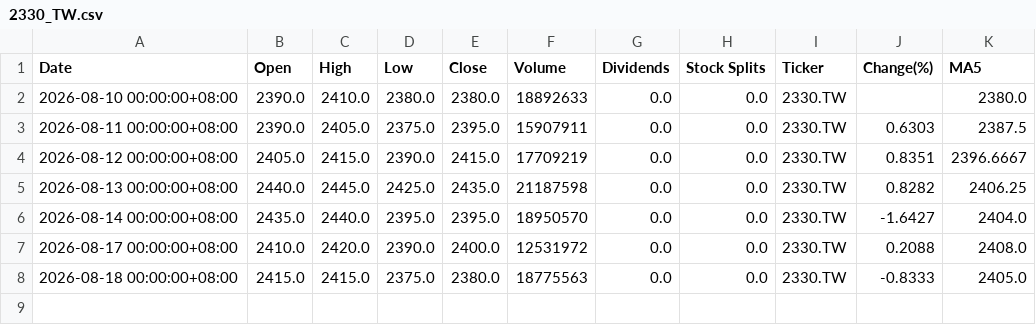
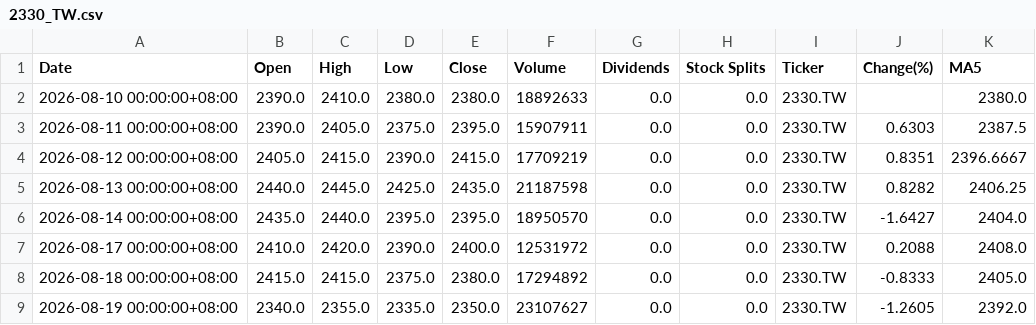
Before and after one commit to tim32142000/fetch-stock, a CSV file: stock-data/2330_TW.csv, drawn as a sheet.

```diff
--- a/stock-data/2330_TW.csv
+++ b/stock-data/2330_TW.csv
@@ -7,2 +7,3 @@
 2026-08-17 00:00:00+08:00,2410.0,2420.0,2390.0,2400.0,12531972,0.0,0.0,2330.TW,0.2088,2408.0
-2026-08-18 00:00:00+08:00,2415.0,2415.0,2375.0,2380.0,18775563,0.0,0.0,2330.TW,-0.8333,2405.0
+2026-08-18 00:00:00+08:00,2415.0,2415.0,2375.0,2380.0,17294892,0.0,0.0,2330.TW,-0.8333,2405.0
+2026-08-19 00:00:00+08:00,2340.0,2355.0,2335.0,2350.0,23107627,0.0,0.0,2330.TW,-1.2605,2392.0
```
